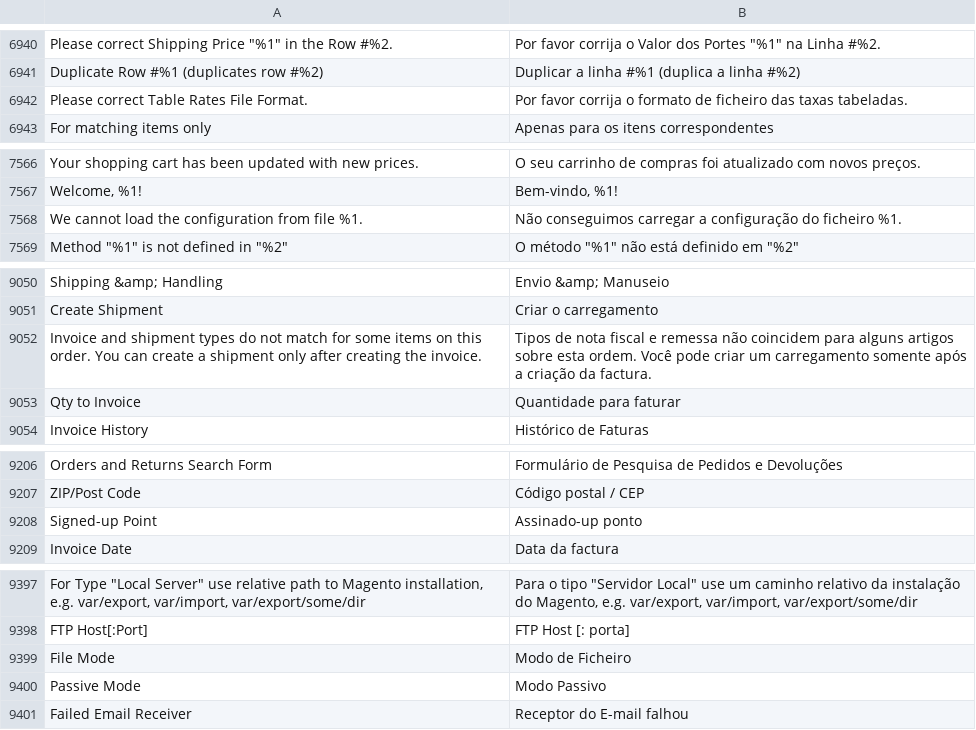
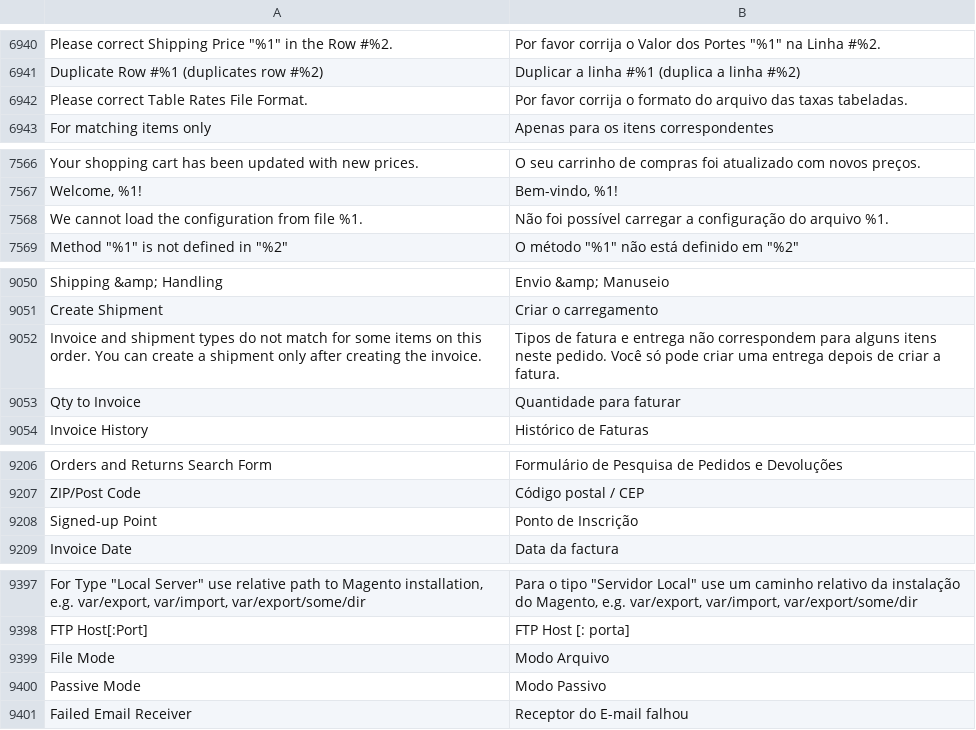
Before and after one commit to magento-l10n/language-pt_BR, a CSV file: pt_BR.csv, drawn as a sheet; only a part is shown, gaps mark what is left out; the diff covers the shown part only; the diff names each change by its address in the sheet, - before the commit and + after, or states it on an @@ line.

```diff
--- a/pt_BR.csv
+++ b/pt_BR.csv
-B6942: …o formato de ficheiro das taxas…
+B6942: …o formato do arquivo das taxas…
-B7568: Não conseguimos carregar a configuração do ficheiro %1.
+B7568: Não foi possível carregar a configuração do arquivo %1.
-B9052: Tipos de nota fiscal e remessa não coincidem para alguns artigos sobre esta ordem. Você pode criar um carregamento somente após a criação da factura.
+B9052: Tipos de fatura e entrega não correspondem para alguns itens neste pedido. Você só pode criar uma entrega depois de criar a fatura.
-B9208: Assinado-up ponto
+B9208: Ponto de Inscrição
-B9399: Modo de Ficheiro
+B9399: Modo Arquivo
```
Also changed, not shown: 9 edited cells elsewhere in this file, 1 other file.
